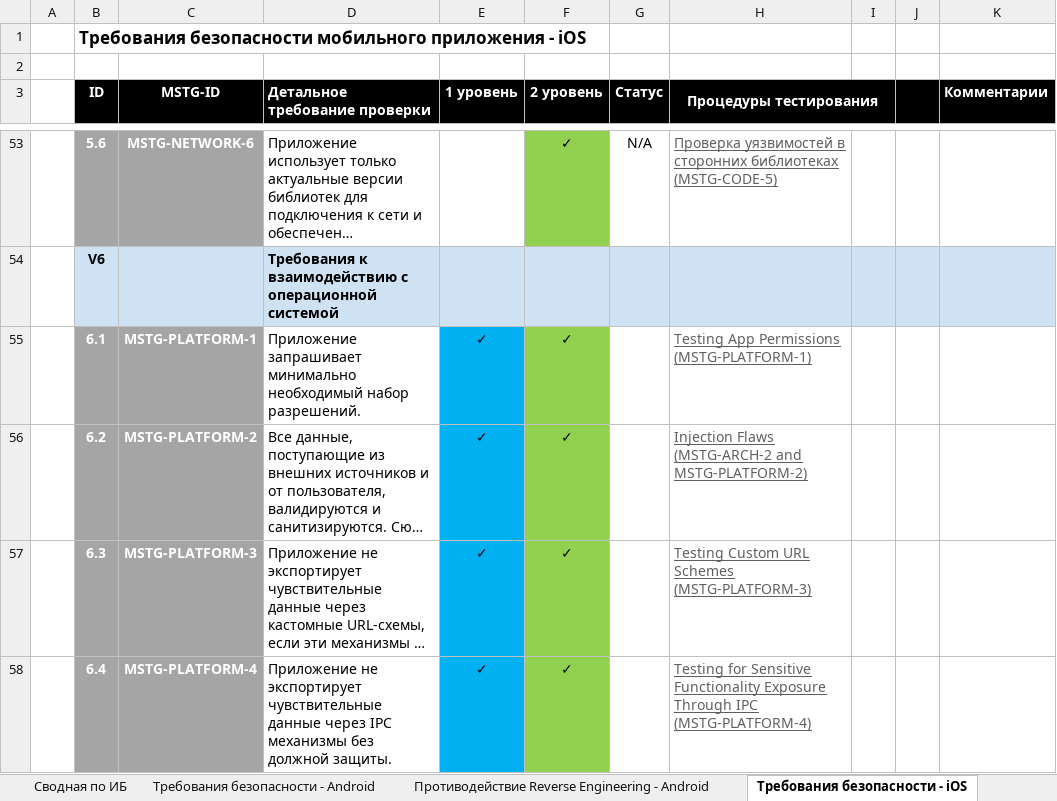
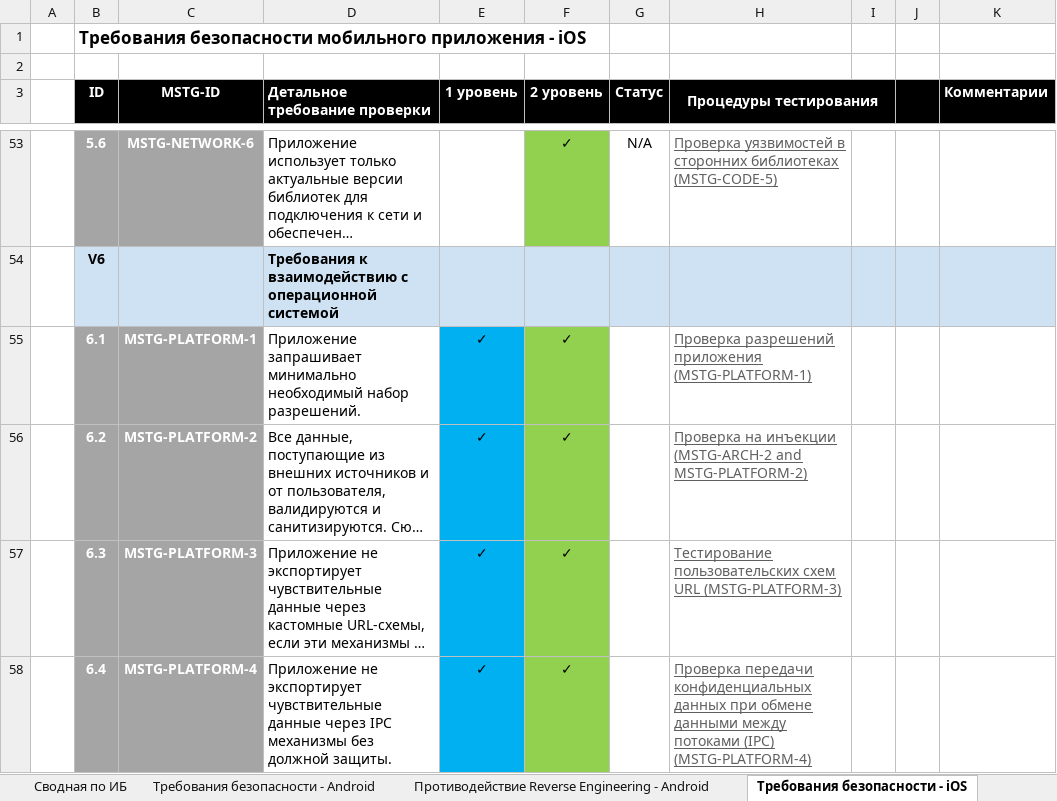
Before and after one commit to bigazzzz/owasp_masvs_checklist_ru, an Excel workbook: Mobile_App_Security_Checklist-Russian_1.1.2.xlsx, sheet Требования безопасности - iOS, drawn as a sheet; only a part is shown, gaps mark what is left out; long unchanged cells end in …; values as stored, in another font and other column widths than the file's, no borders; conditional formats not drawn; the diff covers the shown part only; the diff names each change by its address in the sheet, - before the commit and + after, or states it on an @@ line.

```diff
--- a/Mobile_App_Security_Checklist-Russian_1.1.2.xlsx (sheet Требования безопасности - iOS)
+++ b/Mobile_App_Security_Checklist-Russian_1.1.2.xlsx (sheet Требования безопасности - iOS)
-H55 (Процедуры тестирования): Testing App Permissions (MSTG-PLATFORM-1)
+H55 (Процедуры тестирования): Проверка разрешений приложения (MSTG-PLATFORM-1)
-H56 (Процедуры тестирования): Injection Flaws (MSTG-ARCH-2 and…
+H56 (Процедуры тестирования): Проверка на инъекции (MSTG-ARCH-2 and…
-H57 (Процедуры тестирования): Testing Custom URL Schemes (MSTG-PLATFORM-3)
+H57 (Процедуры тестирования): Тестирование пользовательских схем URL (MSTG-PLATFORM-3)
-H58 (Процедуры тестирования): Testing for Sensitive Functionality Exposure Through IPC (MSTG-PLATFORM-4)
+H58 (Процедуры тестирования): Проверка передачи конфиденциальных данных при обмене данными между потоками (IPC) (MSTG-PLATFORM-4)
```
Also changed, not shown: 5 edited cells elsewhere in this sheet, charts or pictures.
